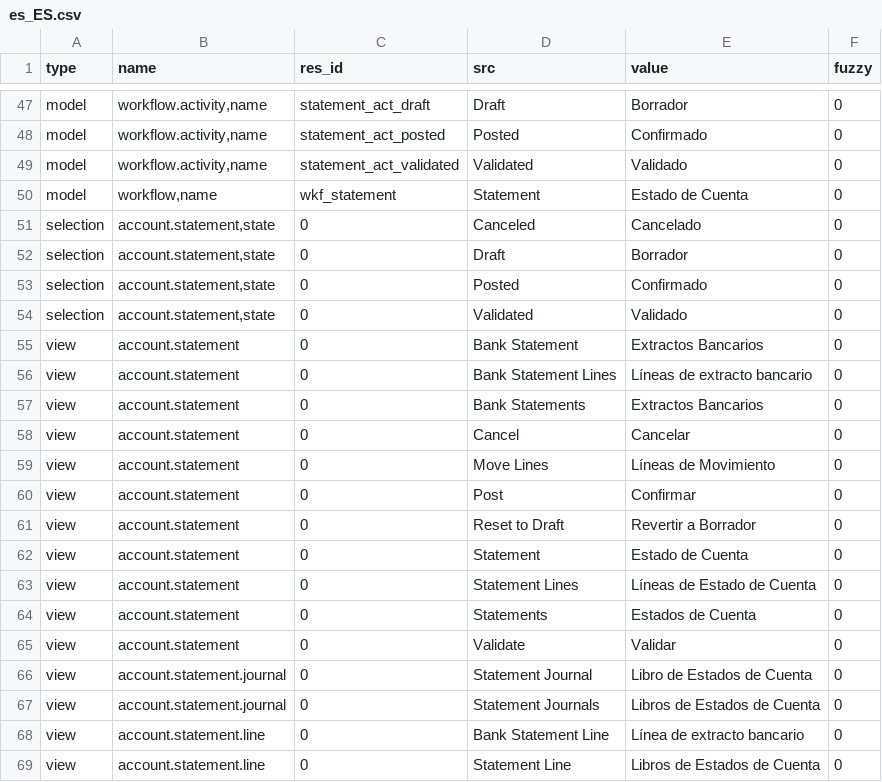
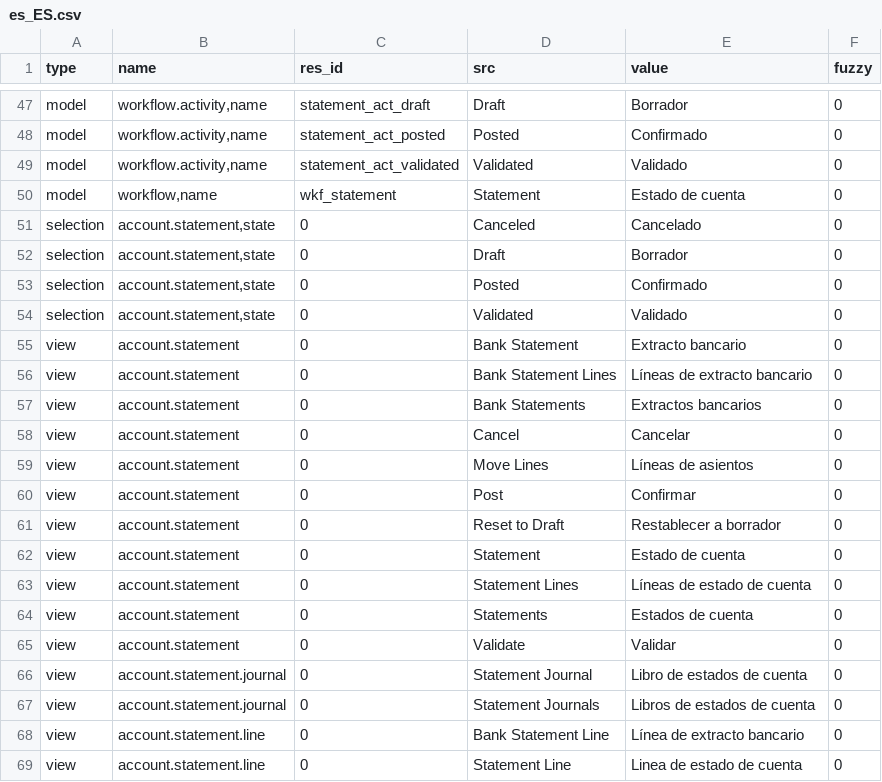
Before and after one commit to coopengo/account_statement, a CSV file: es_ES.csv, drawn as a sheet; only a part is shown, gaps mark what is left out; the diff covers the shown part only.

```diff
--- a/es_ES.csv
+++ b/es_ES.csv
@@ -49,3 +49,3 @@ model,"workflow.activity,name",statement_act_posted,Posted,Confirmado,0
 model,"workflow.activity,name",statement_act_validated,Validated,Validado,0
-model,"workflow,name",wkf_statement,Statement,Estado de Cuenta,0
+model,"workflow,name",wkf_statement,Statement,Estado de cuenta,0
 selection,"account.statement,state",0,Canceled,Cancelado,0
@@ -54,16 +54,16 @@ selection,"account.statement,state",0,Posted,Confirmado,0
 selection,"account.statement,state",0,Validated,Validado,0
-view,account.statement,0,Bank Statement,Extractos Bancarios,0
+view,account.statement,0,Bank Statement,Extracto bancario,0
 view,account.statement,0,Bank Statement Lines,Líneas de extracto bancario,0
-view,account.statement,0,Bank Statements,Extractos Bancarios,0
+view,account.statement,0,Bank Statements,Extractos bancarios,0
 view,account.statement,0,Cancel,Cancelar,0
-view,account.statement,0,Move Lines,Líneas de Movimiento,0
+view,account.statement,0,Move Lines,Líneas de asientos,0
 view,account.statement,0,Post,Confirmar,0
-view,account.statement,0,Reset to Draft,Revertir a Borrador,0
-view,account.statement,0,Statement,Estado de Cuenta,0
-view,account.statement,0,Statement Lines,Líneas de Estado de Cuenta,0
-view,account.statement,0,Statements,Estados de Cuenta,0
+view,account.statement,0,Reset to Draft,Restablecer a borrador,0
+view,account.statement,0,Statement,Estado de cuenta,0
+view,account.statement,0,Statement Lines,Líneas de estado de cuenta,0
+view,account.statement,0,Statements,Estados de cuenta,0
 view,account.statement,0,Validate,Validar,0
-view,account.statement.journal,0,Statement Journal,Libro de Estados de Cuenta,0
-view,account.statement.journal,0,Statement Journals,Libros de Estados de Cuenta,0
+view,account.statement.journal,0,Statement Journal,Libro de estados de cuenta,0
+view,account.statement.journal,0,Statement Journals,Libros de estados de cuenta,0
 view,account.statement.line,0,Bank Statement Line,Línea de extracto bancario,0
-view,account.statement.line,0,Statement Line,Libros de Estados de Cuenta,0
+view,account.statement.line,0,Statement Line,Linea de estado de cuenta,0
```
Also changed, not shown: 27 edited cells elsewhere in this file.
